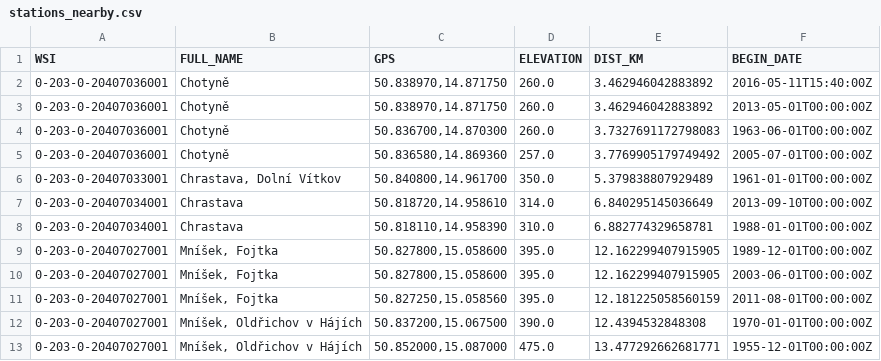
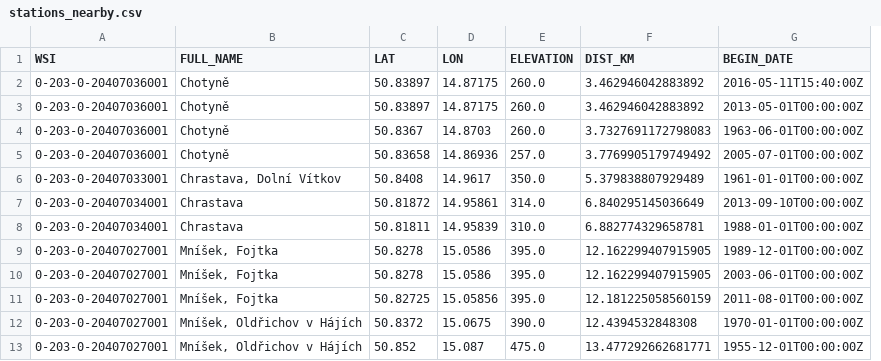
Before and after one commit to GeoMop/HLAVO, a CSV file: hlavo/ingress/meteo_playground/chmi_stations/stations_nearby.csv, drawn as a sheet; only a part is shown; removed rows and columns are numbered as before the commit, all else as after; the diff names each change by its address in the sheet, - before the commit and + after, or states it on an @@ line.

Commit message:
Update nearby meteo stations from meta data.

```diff
--- a/hlavo/ingress/meteo_playground/chmi_stations/stations_nearby.csv
+++ b/hlavo/ingress/meteo_playground/chmi_stations/stations_nearby.csv
-column C (GPS), rows 2-13: 50.838970,14.871750 | 50.838970,14.871750 | 50.836700,14.870300 | 50.836580,14.869360 | 50.840800,14.961700 | 50.818720,14.958610 | 50.818110,14.958390 | 50.827800,15.058600 | 50.827800,15.058600 | 50.827250,15.058560 | 50.837200,15.067500 | 50.852000,15.087000
+column C (LAT), rows 2-13: 50.83897 | 50.83897 | 50.8367 | 50.83658 | 50.8408 | 50.81872 | 50.81811 | 50.8278 | 50.8278 | 50.82725 | 50.8372 | 50.852
+column D (LON), rows 2-13: 14.87175 | 14.87175 | 14.8703 | 14.86936 | 14.9617 | 14.95861 | 14.95839 | 15.0586 | 15.0586 | 15.05856 | 15.0675 | 15.087
```
Also changed, not shown: 2 other files.
